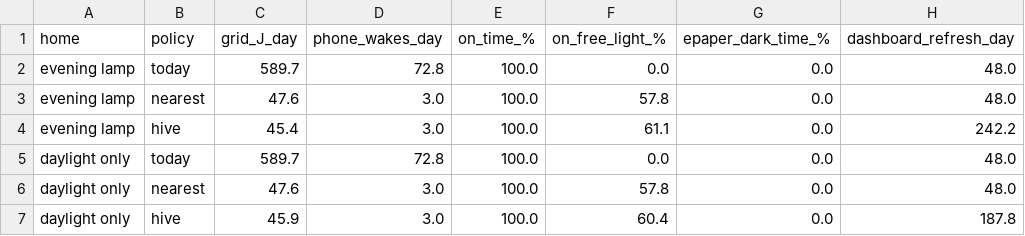
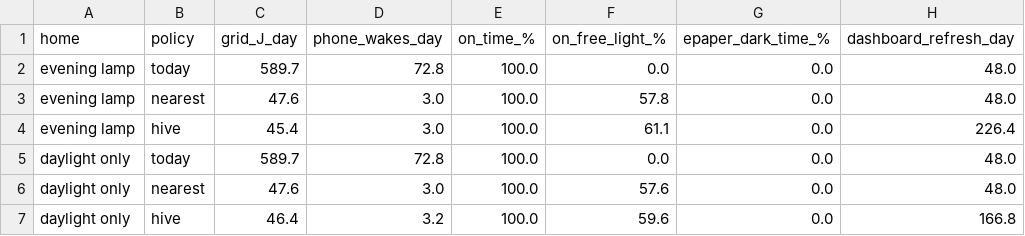
Before and after one commit to shehab6157-design/bio-inspired-solar-screen, a CSV file: docs/hive_results.csv, drawn as a sheet.

Commit message:
Run hive screens on real January light

```diff
--- a/docs/hive_results.csv
+++ b/docs/hive_results.csv
@@ -3,5 +3,5 @@ evening lamp,today,589.7,72.8,100.0,0.0,0.0,48.0
 evening lamp,nearest,47.6,3.0,100.0,57.8,0.0,48.0
-evening lamp,hive,45.4,3.0,100.0,61.1,0.0,242.2
+evening lamp,hive,45.4,3.0,100.0,61.1,0.0,226.4
 daylight only,today,589.7,72.8,100.0,0.0,0.0,48.0
-daylight only,nearest,47.6,3.0,100.0,57.8,0.0,48.0
-daylight only,hive,45.9,3.0,100.0,60.4,0.0,187.8
+daylight only,nearest,47.6,3.0,100.0,57.6,0.0,48.0
+daylight only,hive,46.4,3.2,100.0,59.6,0.0,166.8
```
Also changed, not shown: 2 other files.
